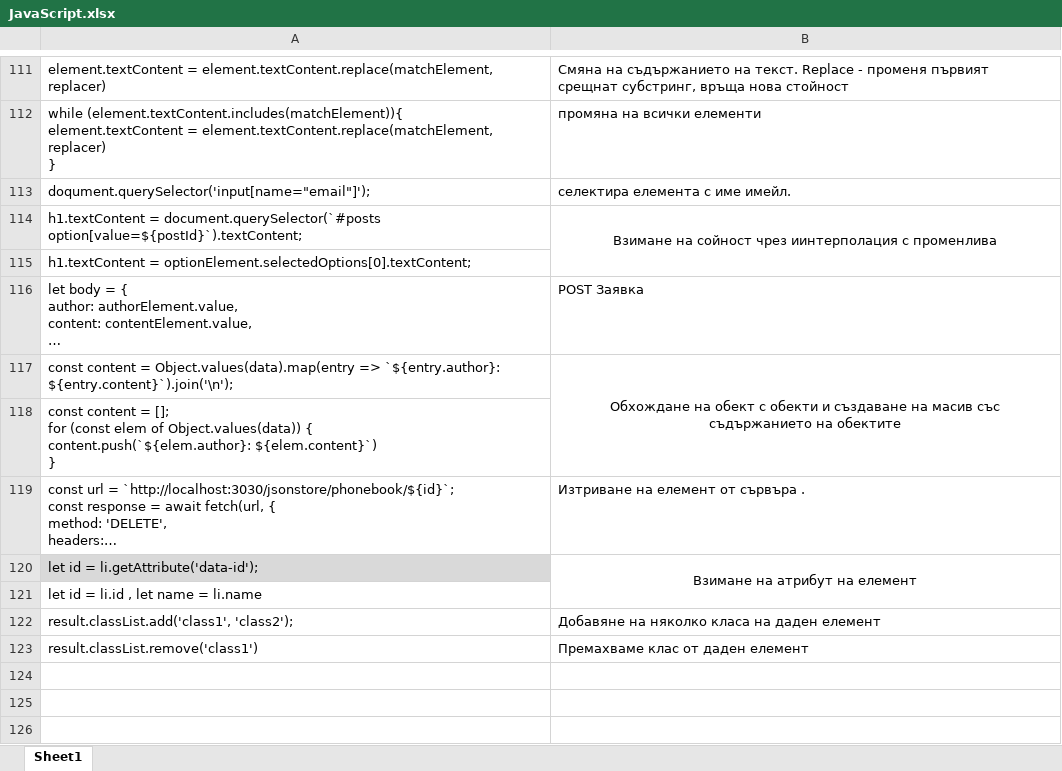
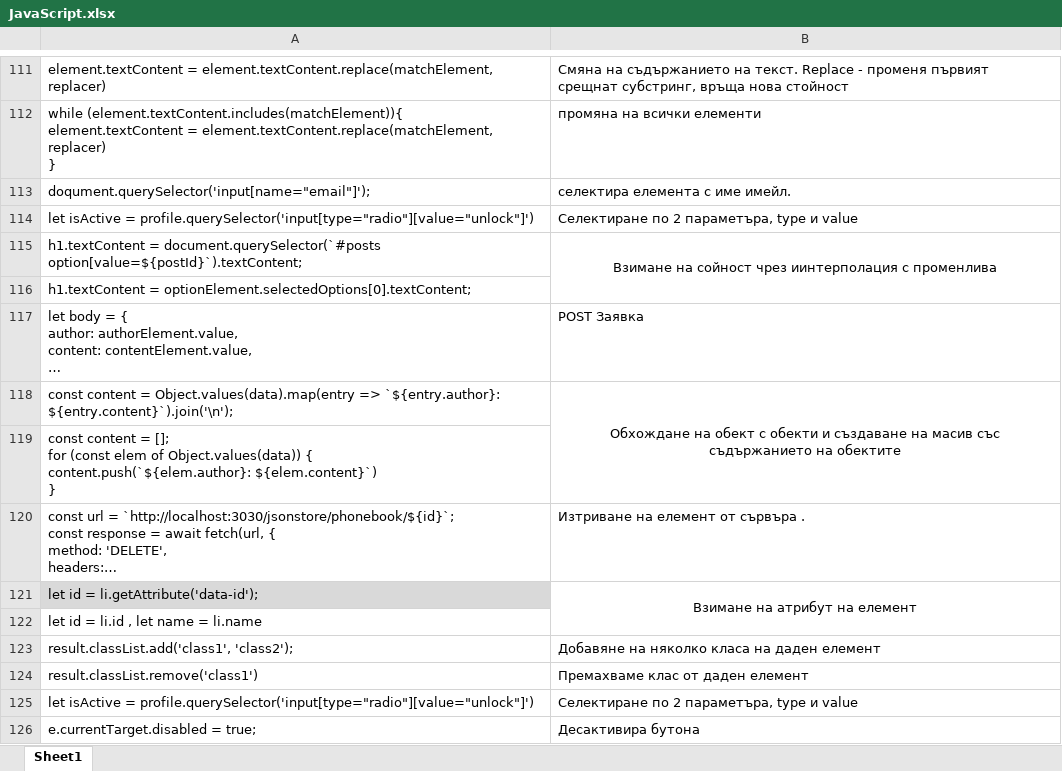
Before and after one commit to astankin/JavaScript, an Excel workbook: JavaScript.xlsx, sheet Sheet1, drawn as a sheet; only a part is shown, gaps mark what is left out; long unchanged cells end in …; values as stored, in another font and other column widths than the file's, no borders; the diff names each change by its address in the sheet, - before the commit and + after, or states it on an @@ line.

```diff
--- a/JavaScript.xlsx (sheet Sheet1)
+++ b/JavaScript.xlsx (sheet Sheet1)
+row 114: let isActive = profile.querySelector('input[type="radio"][value="unlock"]') | Селектиране по 2 параметъра, type и value
+row 125: let isActive = profile.querySelector('input[type="radio"][value="unlock"]') | Селектиране по 2 параметъра, type и value
+row 126: e.currentTarget.disabled = true; | Десактивира бутона
```
Also changed, not shown: 12 other files.
